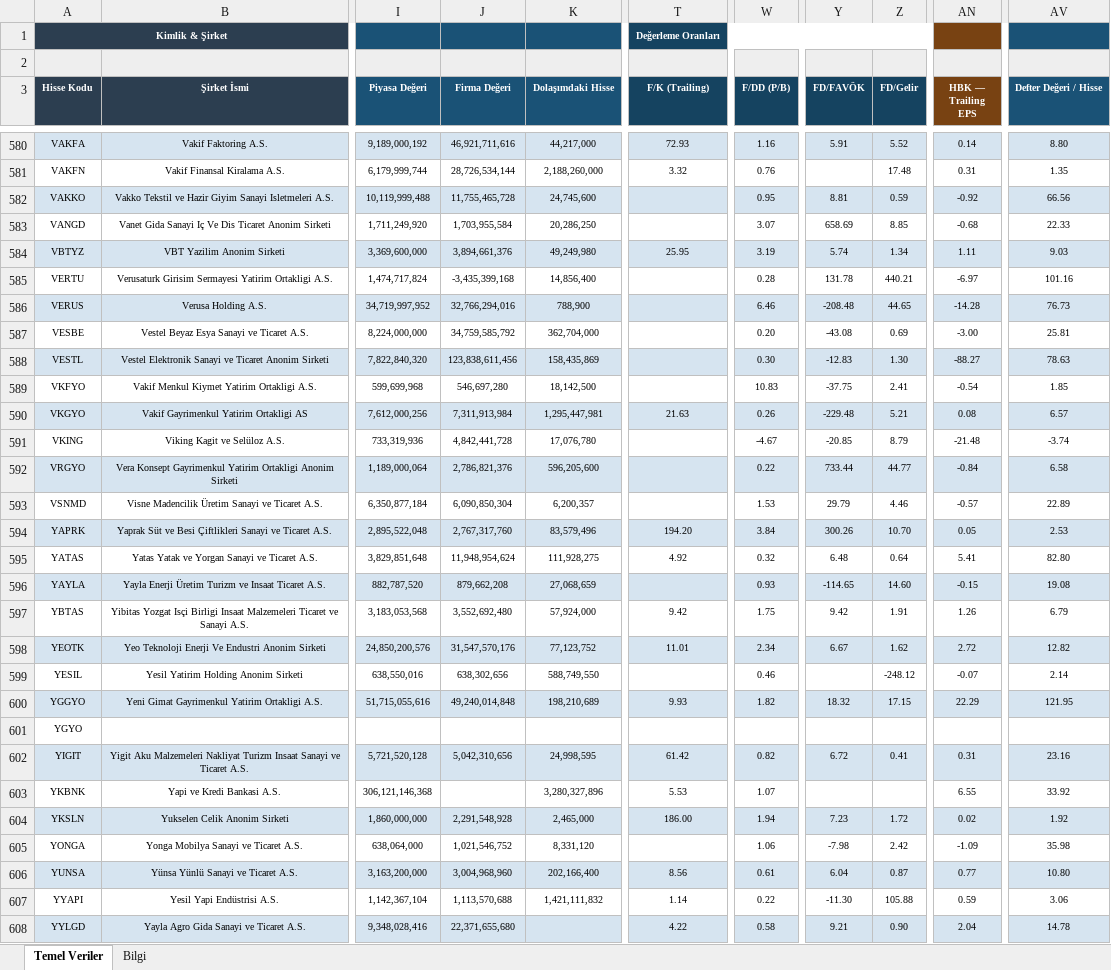
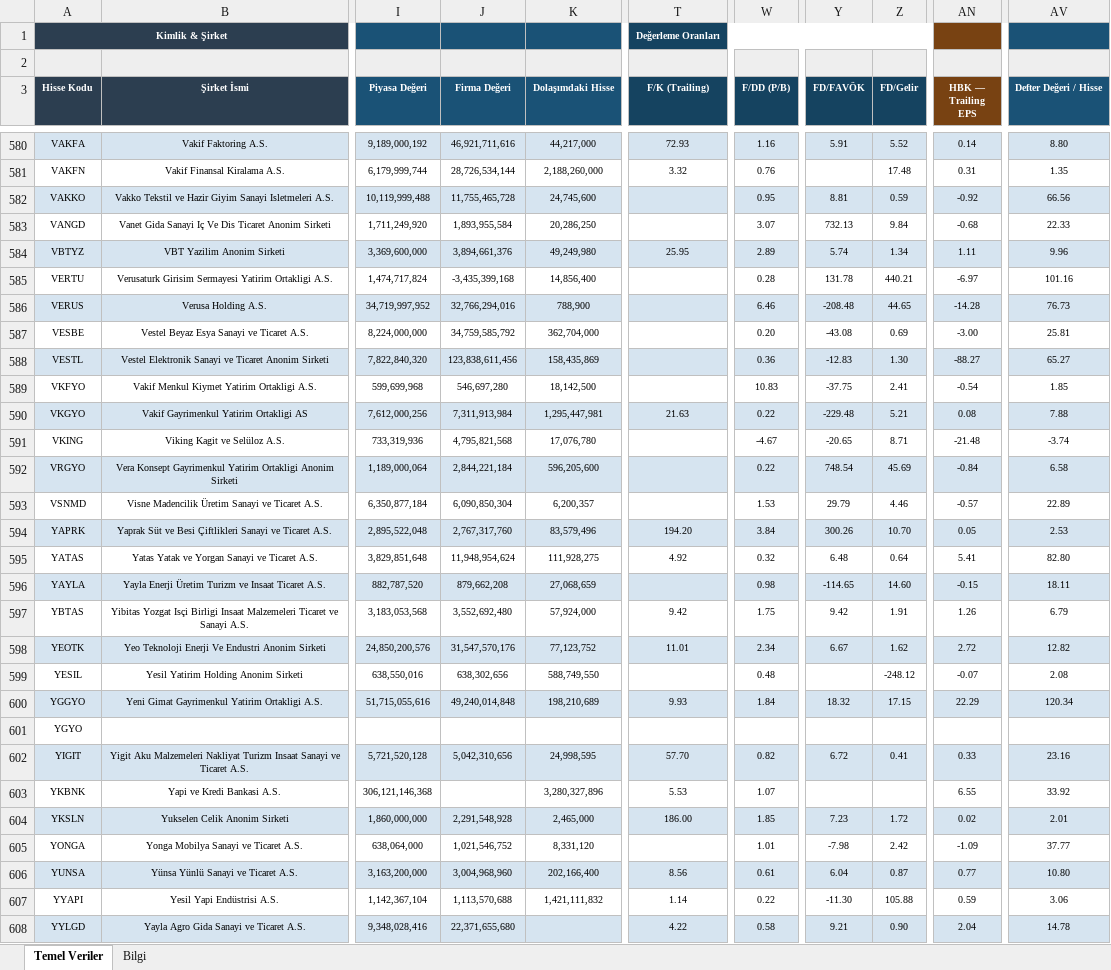
Before and after one commit to fkcengizhan-crypto/ghtvt, an Excel workbook: hisse_temel_veriler.xlsx, sheet Temel Veriler, drawn as a sheet; only a part is shown, gaps mark what is left out; values as stored, in another font and other column widths than the file's, no borders; the diff covers the shown part only; the diff names each change by its address in the sheet, - before the commit and + after, or states it on an @@ line.

```diff
--- a/hisse_temel_veriler.xlsx (sheet Temel Veriler)
+++ b/hisse_temel_veriler.xlsx (sheet Temel Veriler)
-J583 (Firma Değeri): 1,703,955,584
+J583 (Firma Değeri): 1,893,955,584
-Y583 (FD/FAVÖK): 658.69
+Y583 (FD/FAVÖK): 732.13
-Z583 (FD/Gelir): 8.85
+Z583 (FD/Gelir): 9.84
-W584 (F/DD (P/B)): 3.19
+W584 (F/DD (P/B)): 2.89
-AV584 (Defter Değeri / Hisse): 9.03
+AV584 (Defter Değeri / Hisse): 9.96
-W588 (F/DD (P/B)): 0.30
+W588 (F/DD (P/B)): 0.36
-AV588 (Defter Değeri / Hisse): 78.63
+AV588 (Defter Değeri / Hisse): 65.27
-W590 (F/DD (P/B)): 0.26
+W590 (F/DD (P/B)): 0.22
-AV590 (Defter Değeri / Hisse): 6.57
+AV590 (Defter Değeri / Hisse): 7.88
-J591 (Firma Değeri): 4,842,441,728
+J591 (Firma Değeri): 4,795,821,568
-Y591 (FD/FAVÖK): -20.85
+Y591 (FD/FAVÖK): -20.65
-Z591 (FD/Gelir): 8.79
+Z591 (FD/Gelir): 8.71
-J592 (Firma Değeri): 2,786,821,376
+J592 (Firma Değeri): 2,844,221,184
-Y592 (FD/FAVÖK): 733.44
+Y592 (FD/FAVÖK): 748.54
-Z592 (FD/Gelir): 44.77
+Z592 (FD/Gelir): 45.69
-W596 (F/DD (P/B)): 0.93
+W596 (F/DD (P/B)): 0.98
-AV596 (Defter Değeri / Hisse): 19.08
+AV596 (Defter Değeri / Hisse): 18.11
-W599 (F/DD (P/B)): 0.46
+W599 (F/DD (P/B)): 0.48
-AV599 (Defter Değeri / Hisse): 2.14
+AV599 (Defter Değeri / Hisse): 2.08
-W600 (F/DD (P/B)): 1.82
+W600 (F/DD (P/B)): 1.84
-AV600 (Defter Değeri / Hisse): 121.95
+AV600 (Defter Değeri / Hisse): 120.34
-T602 (F/K (Trailing)): 61.42
+T602 (F/K (Trailing)): 57.70
-AN602 (HBK — Trailing EPS): 0.31
+AN602 (HBK — Trailing EPS): 0.33
-W604 (F/DD (P/B)): 1.94
+W604 (F/DD (P/B)): 1.85
-AV604 (Defter Değeri / Hisse): 1.92
+AV604 (Defter Değeri / Hisse): 2.01
-W605 (F/DD (P/B)): 1.06
+W605 (F/DD (P/B)): 1.01
-AV605 (Defter Değeri / Hisse): 35.98
+AV605 (Defter Değeri / Hisse): 37.77
```
Also changed, not shown: 290 edited cells and cell formats elsewhere in this sheet, sheet Bilgi, 2 other files.
